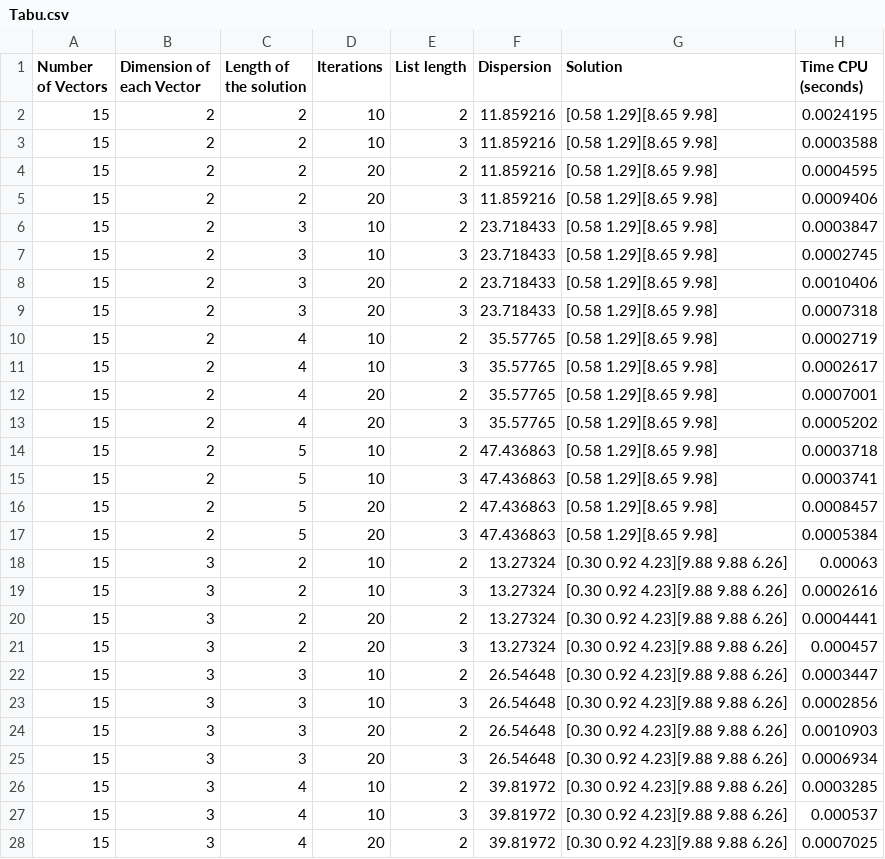
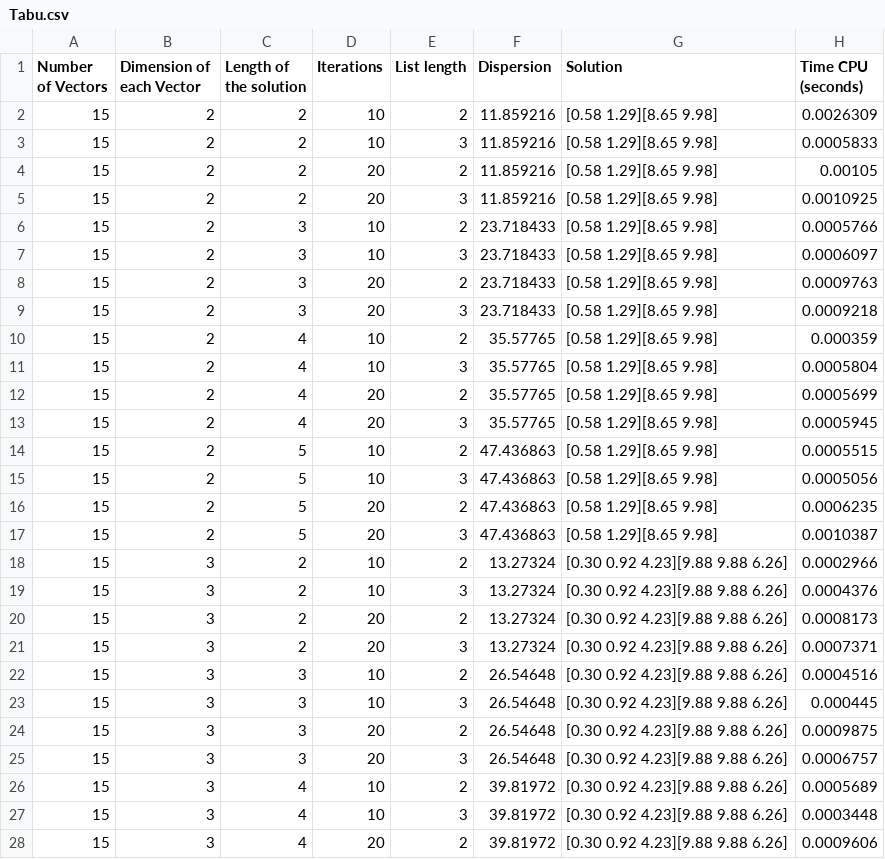
Before and after one commit to DanielHrdez/DAA-Maximum-Diversity, a CSV file: csv/Tabu.csv, drawn as a sheet; only a part is shown; the diff covers the shown part only.

```diff
--- a/csv/Tabu.csv
+++ b/csv/Tabu.csv
@@ -1,28 +1,28 @@
 Number of Vectors,Dimension of each Vector,Length of the solution,Iterations,List length,Dispersion,Solution,Time CPU (seconds)
-15,2,2,10,2,11.859216,[0.58 1.29][8.65 9.98],0.0024195
-15,2,2,10,3,11.859216,[0.58 1.29][8.65 9.98],0.0003588
-15,2,2,20,2,11.859216,[0.58 1.29][8.65 9.98],0.0004595
-15,2,2,20,3,11.859216,[0.58 1.29][8.65 9.98],0.0009406
-15,2,3,10,2,23.718433,[0.58 1.29][8.65 9.98],0.0003847
-15,2,3,10,3,23.718433,[0.58 1.29][8.65 9.98],0.0002745
-15,2,3,20,2,23.718433,[0.58 1.29][8.65 9.98],0.0010406
-15,2,3,20,3,23.718433,[0.58 1.29][8.65 9.98],0.0007318
-15,2,4,10,2,35.57765,[0.58 1.29][8.65 9.98],0.0002719
-15,2,4,10,3,35.57765,[0.58 1.29][8.65 9.98],0.0002617
-15,2,4,20,2,35.57765,[0.58 1.29][8.65 9.98],0.0007001
-15,2,4,20,3,35.57765,[0.58 1.29][8.65 9.98],0.0005202
-15,2,5,10,2,47.436863,[0.58 1.29][8.65 9.98],0.0003718
-15,2,5,10,3,47.436863,[0.58 1.29][8.65 9.98],0.0003741
-15,2,5,20,2,47.436863,[0.58 1.29][8.65 9.98],0.0008457
-15,2,5,20,3,47.436863,[0.58 1.29][8.65 9.98],0.0005384
-15,3,2,10,2,13.27324,[0.30 0.92 4.23][9.88 9.88 6.26],0.00063
-15,3,2,10,3,13.27324,[0.30 0.92 4.23][9.88 9.88 6.26],0.0002616
-15,3,2,20,2,13.27324,[0.30 0.92 4.23][9.88 9.88 6.26],0.0004441
-15,3,2,20,3,13.27324,[0.30 0.92 4.23][9.88 9.88 6.26],0.000457
-15,3,3,10,2,26.54648,[0.30 0.92 4.23][9.88 9.88 6.26],0.0003447
-15,3,3,10,3,26.54648,[0.30 0.92 4.23][9.88 9.88 6.26],0.0002856
-15,3,3,20,2,26.54648,[0.30 0.92 4.23][9.88 9.88 6.26],0.0010903
-15,3,3,20,3,26.54648,[0.30 0.92 4.23][9.88 9.88 6.26],0.0006934
-15,3,4,10,2,39.81972,[0.30 0.92 4.23][9.88 9.88 6.26],0.0003285
-15,3,4,10,3,39.81972,[0.30 0.92 4.23][9.88 9.88 6.26],0.000537
-15,3,4,20,2,39.81972,[0.30 0.92 4.23][9.88 9.88 6.26],0.0007025
+15,2,2,10,2,11.859216,[0.58 1.29][8.65 9.98],0.0026309
+15,2,2,10,3,11.859216,[0.58 1.29][8.65 9.98],0.0005833
+15,2,2,20,2,11.859216,[0.58 1.29][8.65 9.98],0.00105
+15,2,2,20,3,11.859216,[0.58 1.29][8.65 9.98],0.0010925
+15,2,3,10,2,23.718433,[0.58 1.29][8.65 9.98],0.0005766
+15,2,3,10,3,23.718433,[0.58 1.29][8.65 9.98],0.0006097
+15,2,3,20,2,23.718433,[0.58 1.29][8.65 9.98],0.0009763
+15,2,3,20,3,23.718433,[0.58 1.29][8.65 9.98],0.0009218
+15,2,4,10,2,35.57765,[0.58 1.29][8.65 9.98],0.000359
+15,2,4,10,3,35.57765,[0.58 1.29][8.65 9.98],0.0005804
+15,2,4,20,2,35.57765,[0.58 1.29][8.65 9.98],0.0005699
+15,2,4,20,3,35.57765,[0.58 1.29][8.65 9.98],0.0005945
+15,2,5,10,2,47.436863,[0.58 1.29][8.65 9.98],0.0005515
+15,2,5,10,3,47.436863,[0.58 1.29][8.65 9.98],0.0005056
+15,2,5,20,2,47.436863,[0.58 1.29][8.65 9.98],0.0006235
+15,2,5,20,3,47.436863,[0.58 1.29][8.65 9.98],0.0010387
+15,3,2,10,2,13.27324,[0.30 0.92 4.23][9.88 9.88 6.26],0.0002966
+15,3,2,10,3,13.27324,[0.30 0.92 4.23][9.88 9.88 6.26],0.0004376
+15,3,2,20,2,13.27324,[0.30 0.92 4.23][9.88 9.88 6.26],0.0008173
+15,3,2,20,3,13.27324,[0.30 0.92 4.23][9.88 9.88 6.26],0.0007371
+15,3,3,10,2,26.54648,[0.30 0.92 4.23][9.88 9.88 6.26],0.0004516
+15,3,3,10,3,26.54648,[0.30 0.92 4.23][9.88 9.88 6.26],0.000445
+15,3,3,20,2,26.54648,[0.30 0.92 4.23][9.88 9.88 6.26],0.0009875
+15,3,3,20,3,26.54648,[0.30 0.92 4.23][9.88 9.88 6.26],0.0006757
+15,3,4,10,2,39.81972,[0.30 0.92 4.23][9.88 9.88 6.26],0.0005689
+15,3,4,10,3,39.81972,[0.30 0.92 4.23][9.88 9.88 6.26],0.0003448
+15,3,4,20,2,39.81972,[0.30 0.92 4.23][9.88 9.88 6.26],0.0009606
```
Also changed, not shown: 69 edited cells elsewhere in this file, csv/BrunchBound.csv, csv/Grasp.csv, 13 other files.
